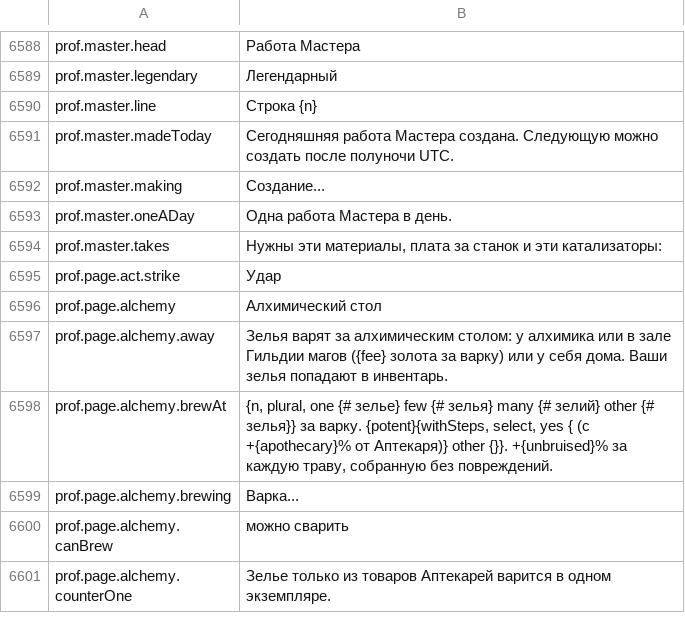
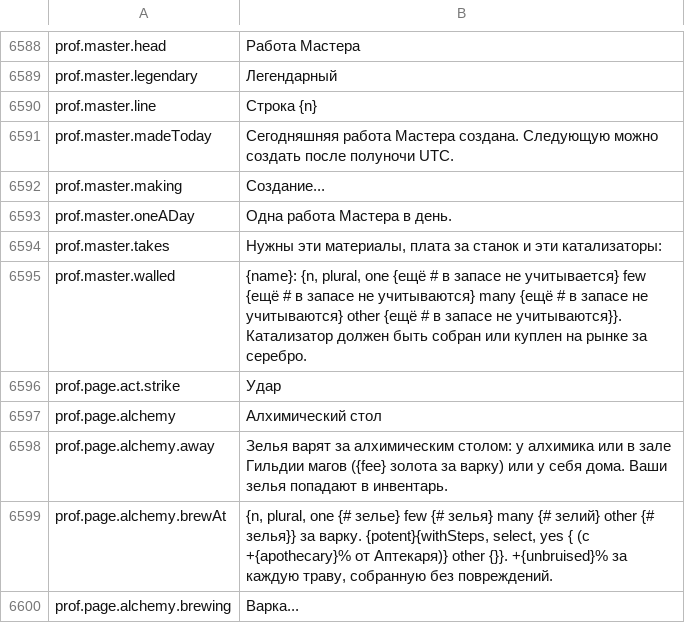
Before and after one commit to principialnostb/daggerfall-js-source, a CSV file: locales/ru/Port_Strings.csv, drawn as a sheet; only a part is shown, gaps mark what is left out; the shorter side is filled out with more unchanged rows; the diff names each change by its address in the sheet, - before the commit and + after, or states it on an @@ line.

```diff
--- a/locales/ru/Port_Strings.csv
+++ b/locales/ru/Port_Strings.csv
+row 6595: prof.master.walled | {name}: {n, plural, one {ещё # в запасе не учитывается} few {ещё # в запасе не учитываются} many {ещё # в запасе не учитываются} other {ещё # в запасе не учитываются}}. Катализатор должен быть собран или куплен на рынке за серебро.
```
Also changed, not shown: locales/bg/Port_Strings.csv, locales/cs/Port_Strings.csv, 52 other files.
